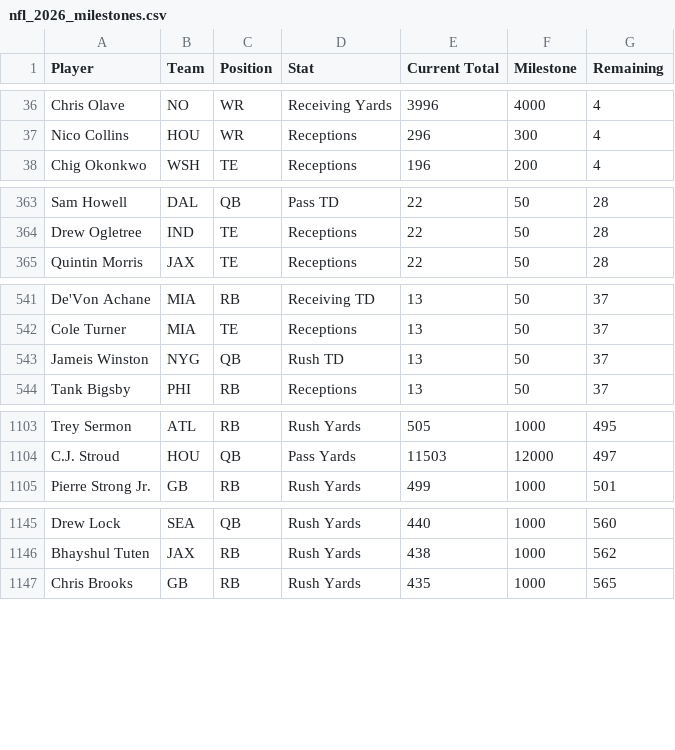
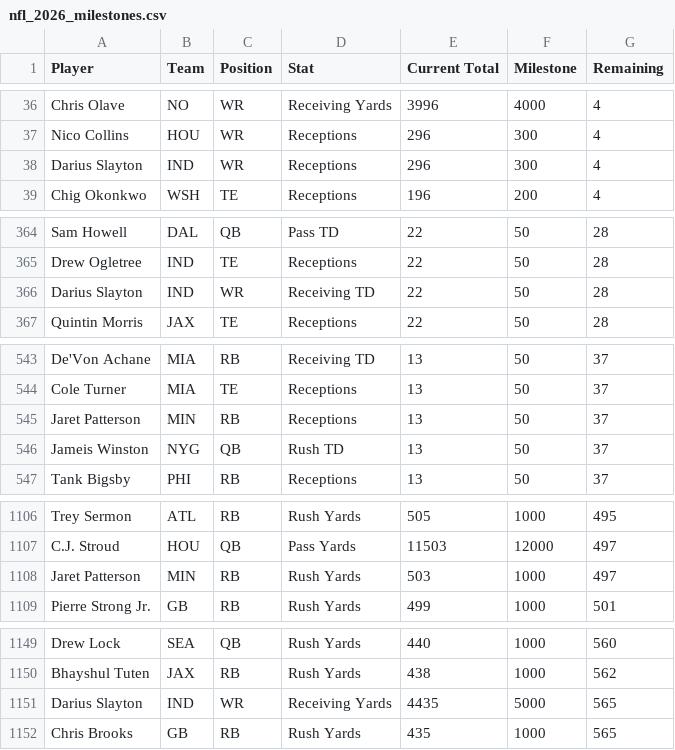
Before and after one commit to HitByOne/nlfdashboard, a CSV file: site/data/nfl_2026_milestones.csv, drawn as a sheet; only a part is shown, gaps mark what is left out; the diff covers the shown part only; the diff names each change by its address in the sheet, - before the commit and + after, or states it on an @@ line.

```diff
--- a/site/data/nfl_2026_milestones.csv
+++ b/site/data/nfl_2026_milestones.csv
+row 38: Darius Slayton | IND | WR | Receptions | 296 | 300 | 4
+row 366: Darius Slayton | IND | WR | Receiving TD | 22 | 50 | 28
+row 545: Jaret Patterson | MIN | RB | Receptions | 13 | 50 | 37
+row 1108: Jaret Patterson | MIN | RB | Rush Yards | 503 | 1000 | 497
+row 1151: Darius Slayton | IND | WR | Receiving Yards | 4435 | 5000 | 565
```
Also changed, not shown: 2 added rows elsewhere in this file, site/data/nfl_2026_upcoming_matchups.csv, 1 other file.
